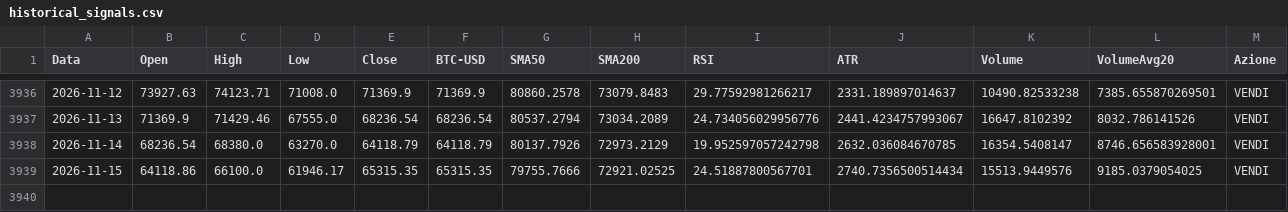
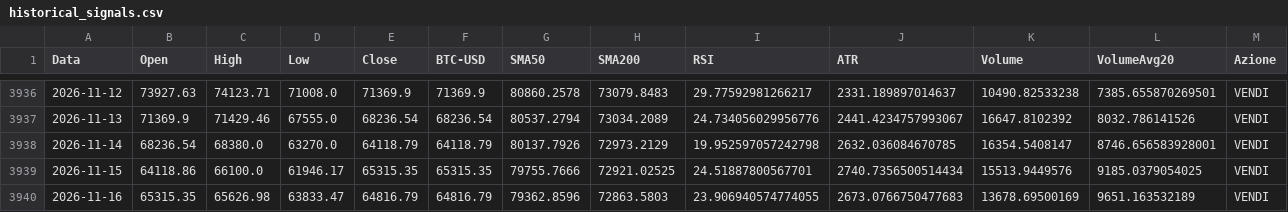
Before and after one commit to giuse2003/BTC_Prudential_Signal, a CSV file: docs/historical_signals.csv, drawn as a sheet; only a part is shown, gaps mark what is left out; rows hold the shown columns only; the diff names each change by its address in the sheet, - before the commit and + after, or states it on an @@ line.

```diff
--- a/docs/historical_signals.csv
+++ b/docs/historical_signals.csv
+row 3940: 2026-11-16 | 65315.35 | 65626.98 | 63833.47 | 64816.79 | 64816.79 | 79362.8596 | 72863.5803 | 23.906940574774055 | 2673.0766750477683 | 13678.69500169 | 9651.163532189 | VENDI
```
Also changed, not shown: docs/equity_timeseries.csv, docs/raw_candles.csv, 6 other files.
